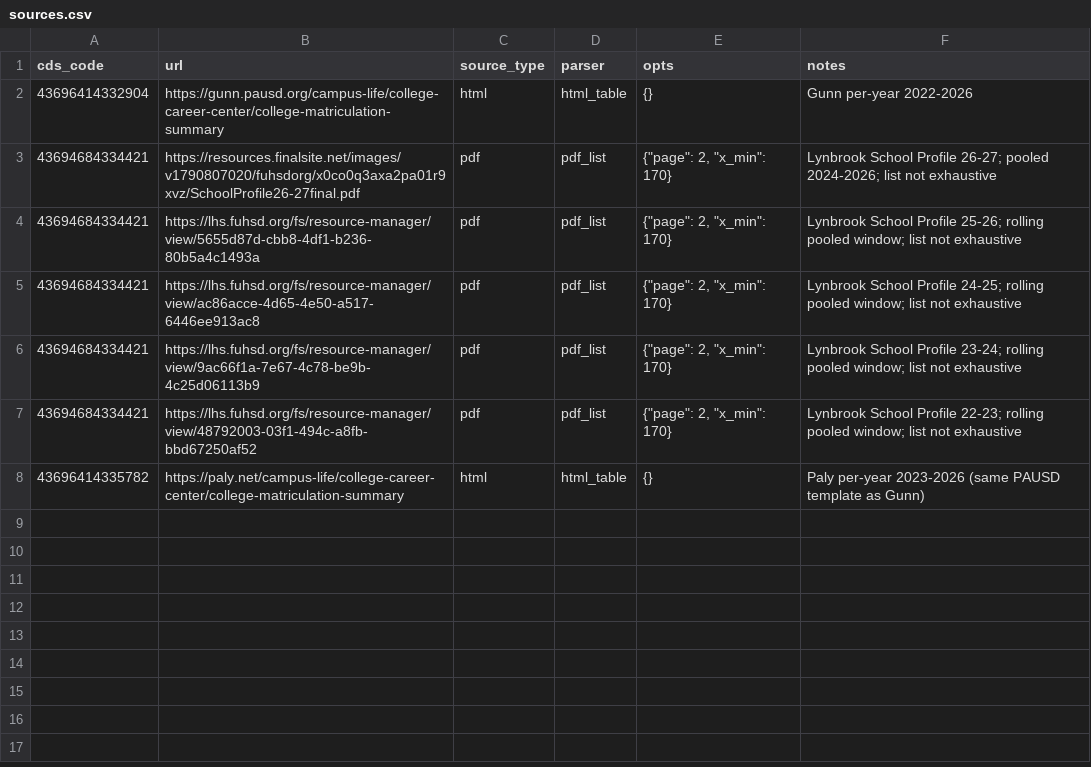
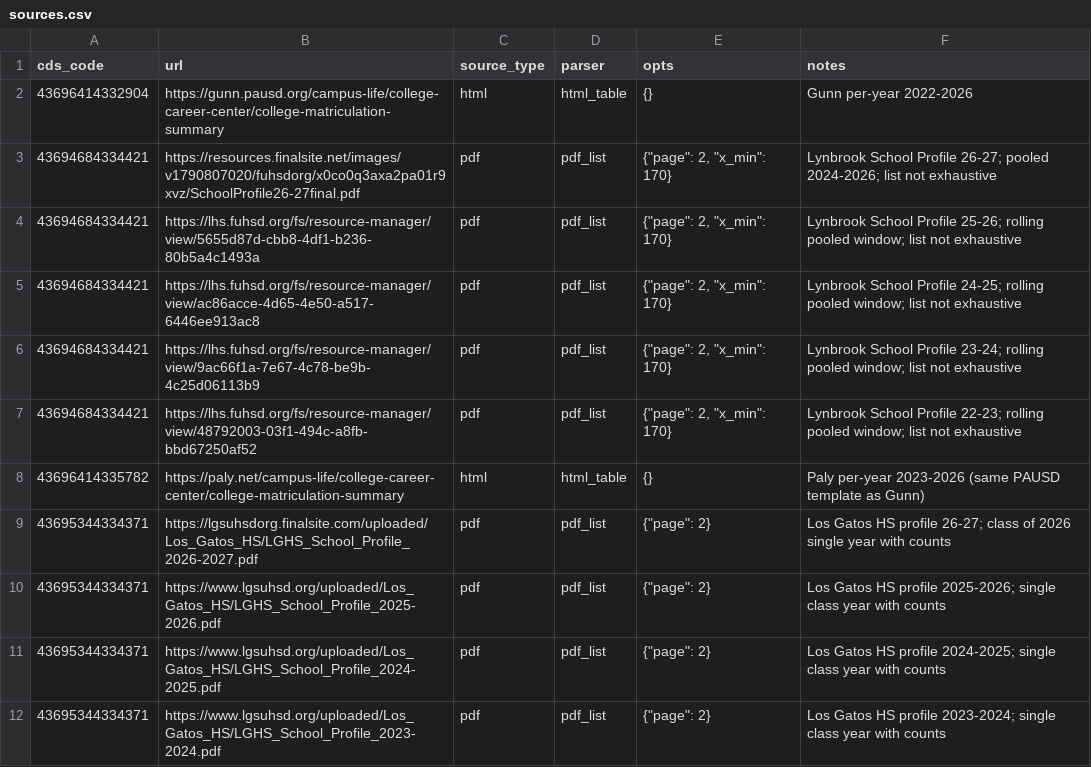
Before and after one commit to xtxsinan-lgtm/school_ranking, a CSV file: data/sources.csv, drawn as a sheet; the diff names each change by its address in the sheet, - before the commit and + after, or states it on an @@ line.

```diff
--- a/data/sources.csv
+++ b/data/sources.csv
+row 9: 43695344334371 | https://lgsuhsdorg.finalsite.com/uploaded/Los_Gatos_HS/LGHS_School_Profile_2026-2027.pdf | pdf | pdf_list | {"page": 2} | Los Gatos HS profile 26-27; class of 2026 single year with counts
+row 10: 43695344334371 | https://www.lgsuhsd.org/uploaded/Los_Gatos_HS/LGHS_School_Profile_2025-2026.pdf | pdf | pdf_list | {"page": 2} | Los Gatos HS profile 2025-2026; single class year with counts
+row 11: 43695344334371 | https://www.lgsuhsd.org/uploaded/Los_Gatos_HS/LGHS_School_Profile_2024-2025.pdf | pdf | pdf_list | {"page": 2} | Los Gatos HS profile 2024-2025; single class year with counts
+row 12: 43695344334371 | https://www.lgsuhsd.org/uploaded/Los_Gatos_HS/LGHS_School_Profile_2023-2024.pdf | pdf | pdf_list | {"page": 2} | Los Gatos HS profile 2023-2024; single class year with counts
```
Also changed, not shown: data/aliases/college_aliases.csv, data/export/unresolved.csv, 16 other files.
